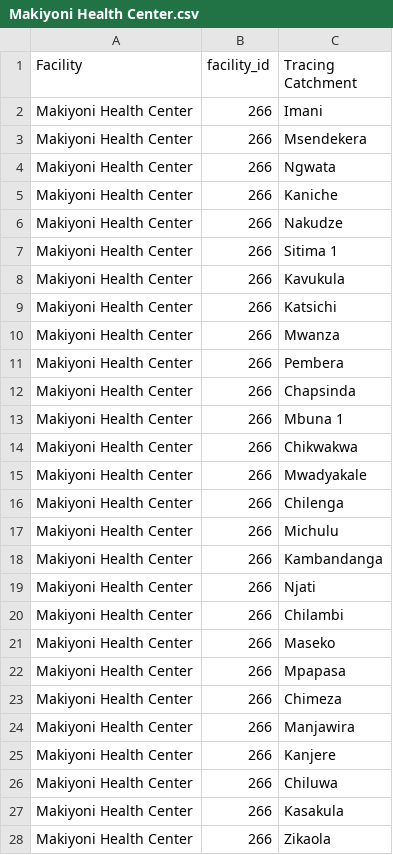
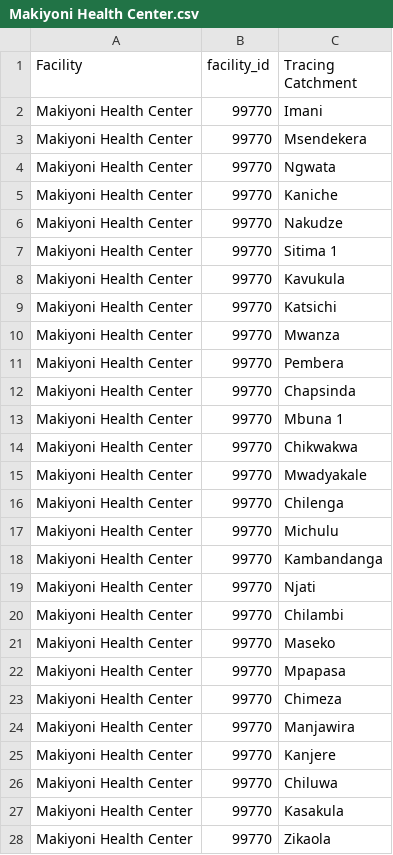
Before and after one commit to gosso22/simple-fhirclient-py, a CSV file: sample_resources/Makiyoni Health Center.csv, drawn as a sheet; only a part is shown; the diff covers the shown part only.

```diff
--- a/sample_resources/Makiyoni Health Center.csv
+++ b/sample_resources/Makiyoni Health Center.csv
@@ -1,28 +1,28 @@
 Facility,facility_id,Tracing Catchment
- Makiyoni Health Center,266,Imani
- Makiyoni Health Center,266,Msendekera
- Makiyoni Health Center,266,Ngwata
- Makiyoni Health Center,266,Kaniche
- Makiyoni Health Center,266,Nakudze
- Makiyoni Health Center,266,Sitima 1
- Makiyoni Health Center,266,Kavukula
- Makiyoni Health Center,266,Katsichi
- Makiyoni Health Center,266,Mwanza
- Makiyoni Health Center,266,Pembera
- Makiyoni Health Center,266,Chapsinda
- Makiyoni Health Center,266,Mbuna 1
- Makiyoni Health Center,266,Chikwakwa
- Makiyoni Health Center,266,Mwadyakale
- Makiyoni Health Center,266,Chilenga
- Makiyoni Health Center,266,Michulu
- Makiyoni Health Center,266,Kambandanga
- Makiyoni Health Center,266,Njati
- Makiyoni Health Center,266,Chilambi
- Makiyoni Health Center,266,Maseko
- Makiyoni Health Center,266,Mpapasa
- Makiyoni Health Center,266,Chimeza
- Makiyoni Health Center,266,Manjawira
- Makiyoni Health Center,266,Kanjere
- Makiyoni Health Center,266,Chiluwa
- Makiyoni Health Center,266,Kasakula
- Makiyoni Health Center,266,Zikaola
+ Makiyoni Health Center,99770,Imani
+ Makiyoni Health Center,99770,Msendekera
+ Makiyoni Health Center,99770,Ngwata
+ Makiyoni Health Center,99770,Kaniche
+ Makiyoni Health Center,99770,Nakudze
+ Makiyoni Health Center,99770,Sitima 1
+ Makiyoni Health Center,99770,Kavukula
+ Makiyoni Health Center,99770,Katsichi
+ Makiyoni Health Center,99770,Mwanza
+ Makiyoni Health Center,99770,Pembera
+ Makiyoni Health Center,99770,Chapsinda
+ Makiyoni Health Center,99770,Mbuna 1
+ Makiyoni Health Center,99770,Chikwakwa
+ Makiyoni Health Center,99770,Mwadyakale
+ Makiyoni Health Center,99770,Chilenga
+ Makiyoni Health Center,99770,Michulu
+ Makiyoni Health Center,99770,Kambandanga
+ Makiyoni Health Center,99770,Njati
+ Makiyoni Health Center,99770,Chilambi
+ Makiyoni Health Center,99770,Maseko
+ Makiyoni Health Center,99770,Mpapasa
+ Makiyoni Health Center,99770,Chimeza
+ Makiyoni Health Center,99770,Manjawira
+ Makiyoni Health Center,99770,Kanjere
+ Makiyoni Health Center,99770,Chiluwa
+ Makiyoni Health Center,99770,Kasakula
+ Makiyoni Health Center,99770,Zikaola
```
Also changed, not shown: 117 edited cells elsewhere in this file, sample_resources/Malawi Central Region.csv, 6 other files.
